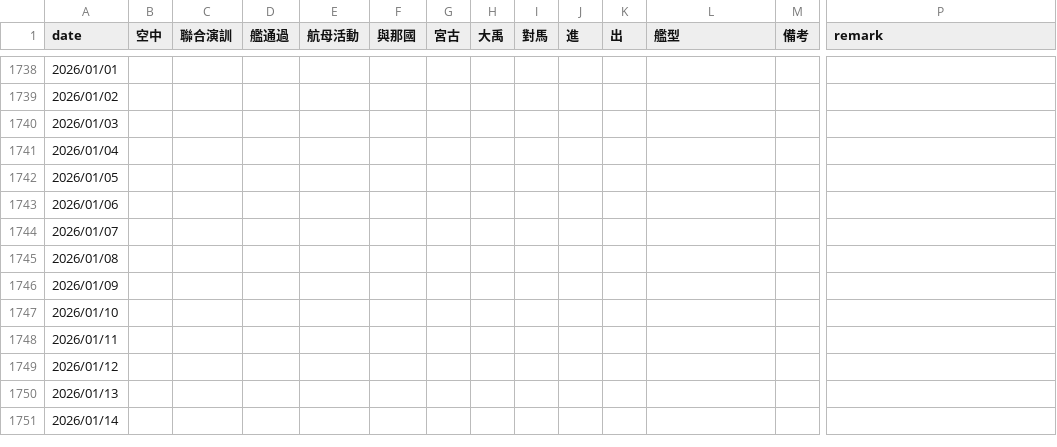
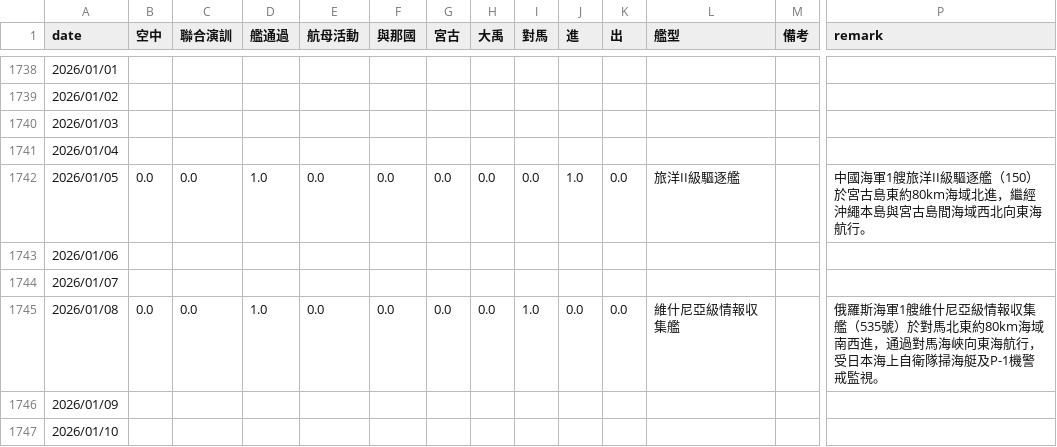
Before and after one commit to s0914712/pla-data-dashboard, a CSV file: data/JapanandBattleship.csv, drawn as a sheet; only a part is shown, gaps mark what is left out; the shorter side is filled out with more unchanged rows; the diff covers the shown part only; the diff names each change by its address in the sheet, - before the commit and + after, or states it on an @@ line.

```diff
--- a/data/JapanandBattleship.csv
+++ b/data/JapanandBattleship.csv
-B1742 (空中): (empty)
+B1742 (空中): 0.0
-C1742 (聯合演訓): (empty)
+C1742 (聯合演訓): 0.0
-D1742 (艦通過): (empty)
+D1742 (艦通過): 1.0
-E1742 (航母活動): (empty)
+E1742 (航母活動): 0.0
-F1742 (與那國): (empty)
+F1742 (與那國): 0.0
-G1742 (宮古): (empty)
+G1742 (宮古): 0.0
-H1742 (大禹): (empty)
+H1742 (大禹): 0.0
-I1742 (對馬): (empty)
+I1742 (對馬): 0.0
-J1742 (進): (empty)
+J1742 (進): 1.0
-K1742 (出): (empty)
+K1742 (出): 0.0
-L1742 (艦型): (empty)
+L1742 (艦型): 旅洋II級驅逐艦
-P1742 (remark): (empty)
+P1742 (remark): 中國海軍1艘旅洋II級驅逐艦（150）於宮古島東約80km海域北進，繼經沖繩本島與宮古島間海域西北向東海航行。
-B1745 (空中): (empty)
+B1745 (空中): 0.0
-C1745 (聯合演訓): (empty)
+C1745 (聯合演訓): 0.0
-D1745 (艦通過): (empty)
+D1745 (艦通過): 1.0
-E1745 (航母活動): (empty)
+E1745 (航母活動): 0.0
-F1745 (與那國): (empty)
+F1745 (與那國): 0.0
-G1745 (宮古): (empty)
+G1745 (宮古): 0.0
-H1745 (大禹): (empty)
+H1745 (大禹): 0.0
-I1745 (對馬): (empty)
+I1745 (對馬): 1.0
-J1745 (進): (empty)
+J1745 (進): 0.0
-K1745 (出): (empty)
+K1745 (出): 0.0
-L1745 (艦型): (empty)
+L1745 (艦型): 維什尼亞級情報収集艦
-P1745 (remark): (empty)
+P1745 (remark): 俄羅斯海軍1艘維什尼亞級情報収集艦（535號）於對馬北東約80km海域南西進，通過對馬海峽向東海航行，受日本海上自衛隊掃海艇及P-1機警戒監視。
```
Also changed, not shown: 60 edited cells elsewhere in this file.
